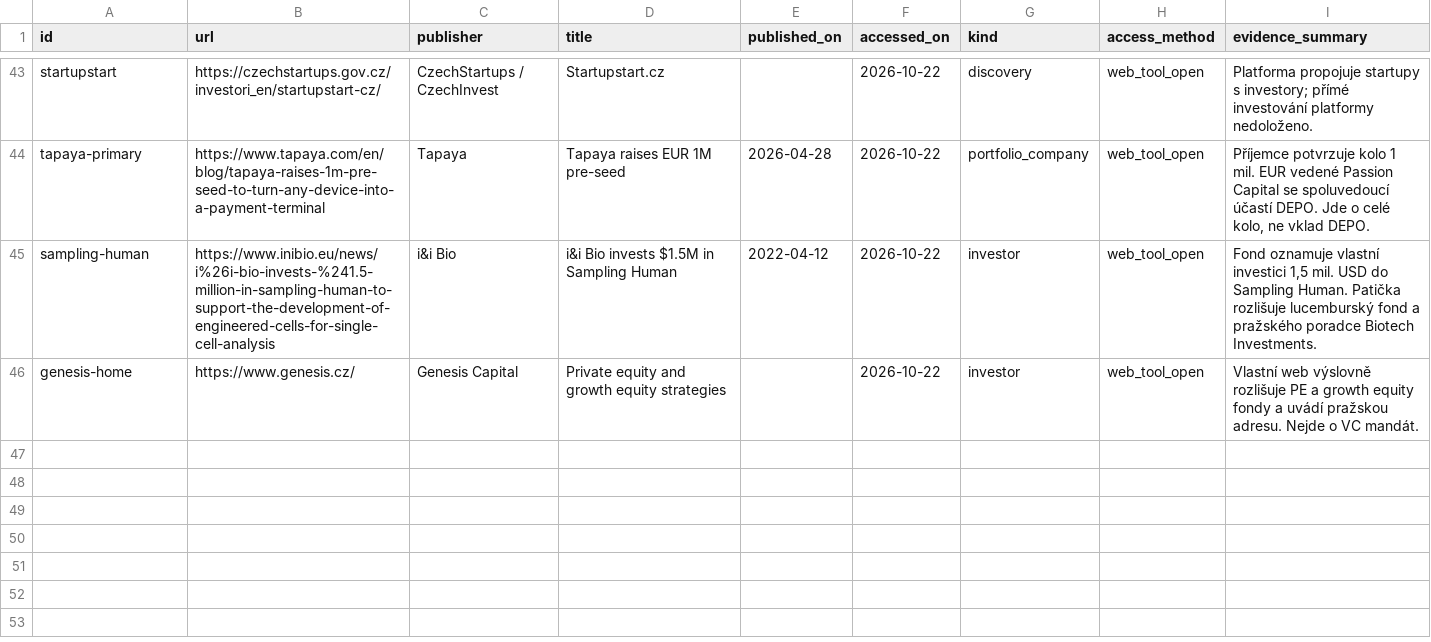
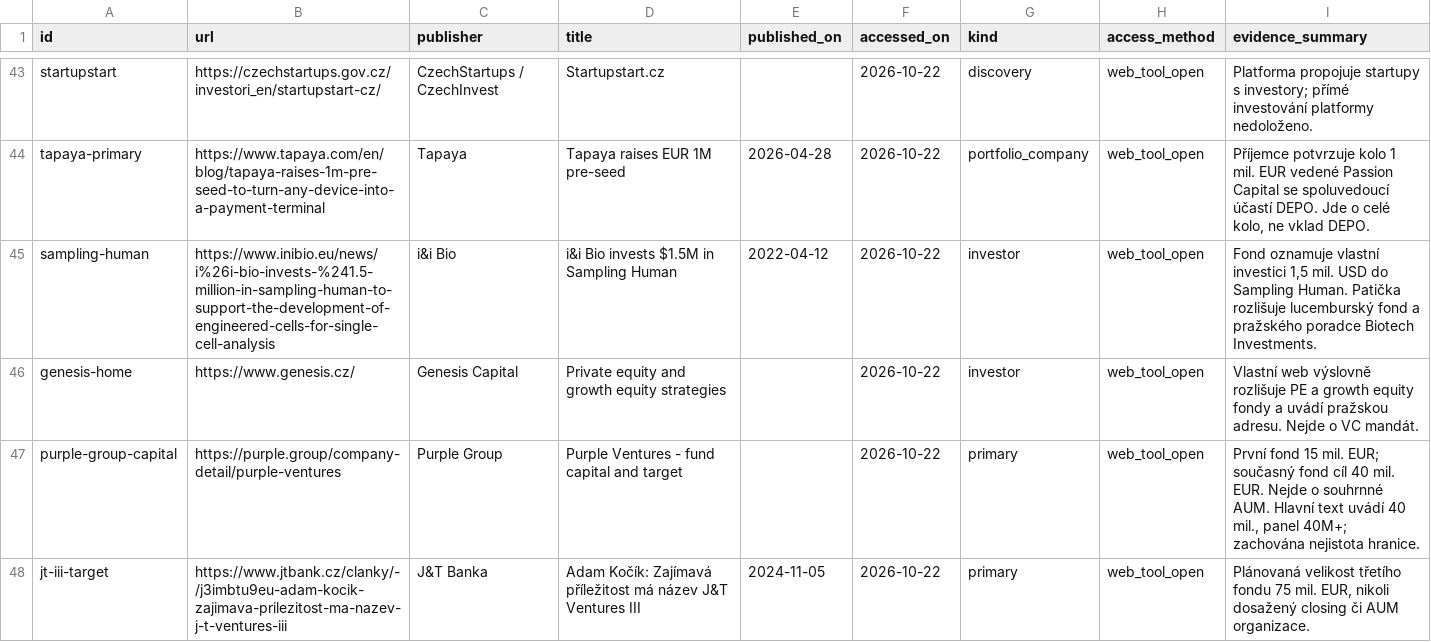
Before and after one commit to Matyharo/vyberove_rizeni, a CSV file: exports/sources.csv, drawn as a sheet; only a part is shown, gaps mark what is left out.

```diff
--- a/exports/sources.csv
+++ b/exports/sources.csv
@@ -46 +46,3 @@ sampling-human,https://www.inibio.eu/news/i%26i-bio-invests-%241.5-million-in-sa
 genesis-home,https://www.genesis.cz/,Genesis Capital,Private equity and growth equity strategies,,2026-10-22,investor,web_tool_open,Vlastní web výslovně rozlišuje PE a growth equity fondy a uvádí pražskou adresu. Nejde o VC mandát.
+purple-group-capital,https://purple.group/company-detail/purple-ventures,Purple Group,Purple Ventures - fund capital and target,,2026-10-22,primary,web_tool_open,"První fond 15 mil. EUR; současný fond cíl 40 mil. EUR. Nejde o souhrnné AUM. Hlavní text uvádí 40 mil., panel 40M+; zachována nejistota hranice."
+jt-iii-target,https://www.jtbank.cz/clanky/-/j3imbtu9eu-adam-kocik-zajimava-prilezitost-ma-nazev-j-t-ventures-iii,J&T Banka,Adam Kočík: Zajímavá příležitost má název J&T Ventures III,2024-11-05,2026-10-22,primary,web_tool_open,"Plánovaná velikost třetího fondu 75 mil. EUR, nikoli dosažený closing či AUM organizace."
```
Also changed, not shown: exports/claims.csv, exports/decisions.csv, 33 other files.
